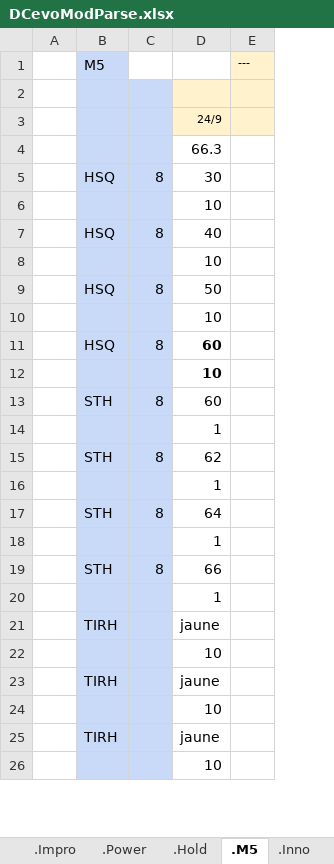
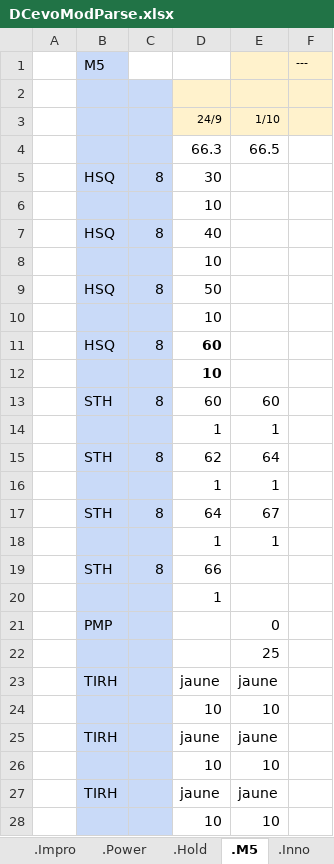
Before and after one commit to GuillBuj/fitlogtimer, an Excel workbook: docs/DCevoModParse.xlsx, sheet .M5, drawn as a sheet; only a part is shown; values as stored, in another font and other column widths than the file's, no borders; charts and pictures not drawn; the diff names each change by its address in the sheet, - before the commit and + after, or states it on an @@ line.

```diff
--- a/docs/DCevoModParse.xlsx (sheet .M5)
+++ b/docs/DCevoModParse.xlsx (sheet .M5)
+column E, rows 3-18: 1/10 | 66.5 |  |  |  |  |  |  |  |  | 60 | 1 | 64 | 1 | 67 | 1; rows 23-28: jaune | 10 | jaune | 10 | jaune | 10
+row 21:  | PMP |  |  | 0
+row 22:  |  |  |  | 25
```
Also changed, not shown: sheet Calculateur Cible, charts or pictures, 23 other files.
